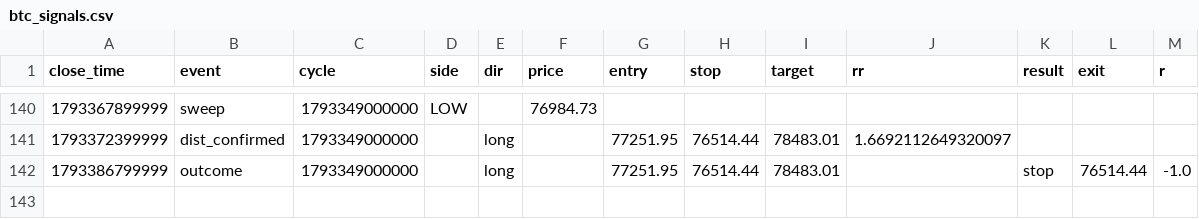
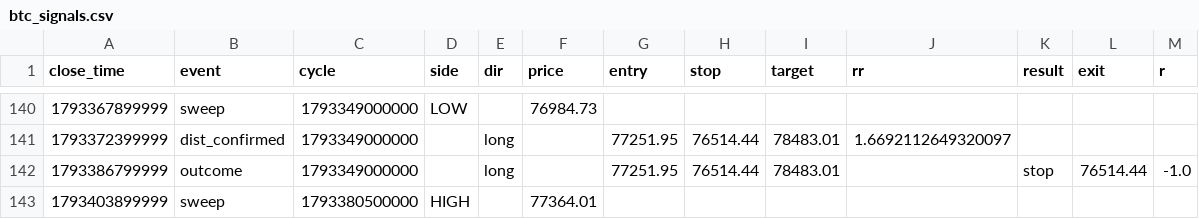
Before and after one commit to rahulrtk74747474-glitch/Scraping_and_testing, a CSV file: data/btc_signals.csv, drawn as a sheet; only a part is shown, gaps mark what is left out.

```diff
--- a/data/btc_signals.csv
+++ b/data/btc_signals.csv
@@ -142 +142,2 @@ close_time,event,cycle,side,dir,price,entry,stop,target,rr,result,exit,r
 1793386799999,outcome,1793349000000,,long,,77251.95,76514.44,78483.01,,stop,76514.44,-1.0
+1793403899999,sweep,1793380500000,HIGH,,77364.01,,,,,,,
```
Also changed, not shown: data/btc_snapshots.csv, 2 other files.
